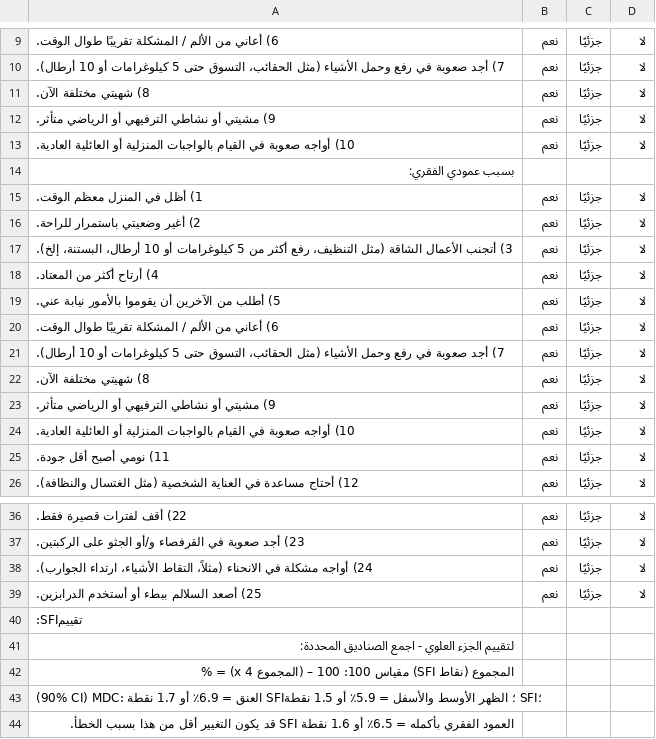
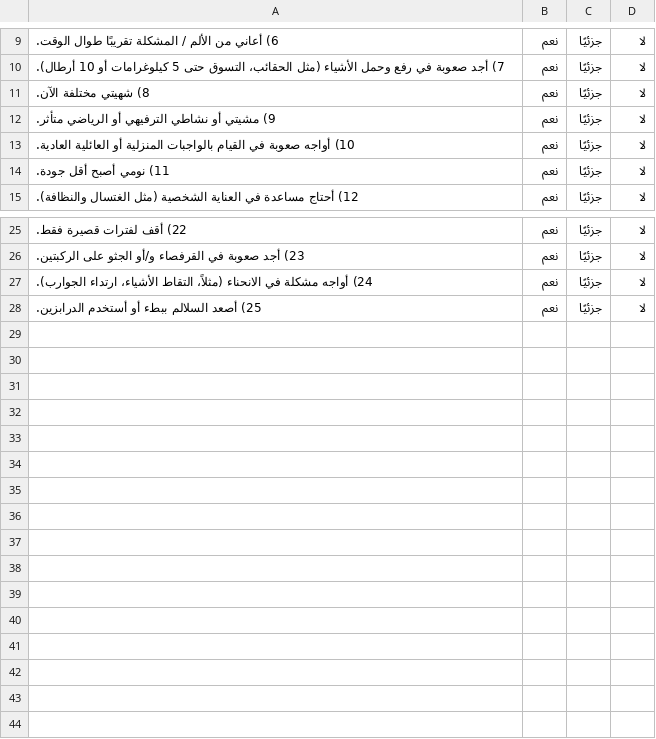
Before and after one commit to retroandroid/arabicproms, a CSV file: arabicproms/public/questionnaires/SFI.csv, drawn as a sheet; only a part is shown, gaps mark what is left out.

```diff
--- a/arabicproms/public/questionnaires/SFI.csv
+++ b/arabicproms/public/questionnaires/SFI.csv
@@ -13,13 +13,2 @@
 10) أواجه صعوبة في القيام بالواجبات المنزلية أو العائلية العادية.,نعم,جزئيًا,لا
-بسبب عمودي الفقري:
-1) أظل في المنزل معظم الوقت.,نعم,جزئيًا,لا
-2) أغير وضعيتي باستمرار للراحة.,نعم,جزئيًا,لا
-3) أتجنب الأعمال الشاقة (مثل التنظيف، رفع أكثر من 5 كيلوغرامات أو 10 أرطال، البستنة، إلخ).,نعم,جزئيًا,لا
-4) أرتاح أكثر من المعتاد.,نعم,جزئيًا,لا
-5) أطلب من الآخرين أن يقوموا بالأمور نيابة عني.,نعم,جزئيًا,لا
-6) أعاني من الألم / المشكلة تقريبًا طوال الوقت.,نعم,جزئيًا,لا
-7) أجد صعوبة في رفع وحمل الأشياء (مثل الحقائب، التسوق حتى 5 كيلوغرامات أو 10 أرطال).,نعم,جزئيًا,لا
-8) شهيتي مختلفة الآن.,نعم,جزئيًا,لا
-9) مشيتي أو نشاطي الترفيهي أو الرياضي متأثر.,نعم,جزئيًا,لا
-10) أواجه صعوبة في القيام بالواجبات المنزلية أو العائلية العادية.,نعم,جزئيًا,لا
 11) نومي أصبح أقل جودة.,نعم,جزئيًا,لا
@@ -39,6 +28 @@
 25) أصعد السلالم ببطء أو أستخدم الدرابزين.,نعم,جزئيًا,لا
-:SFIتقييم
-لتقييم الجزء العلوي - اجمع الصناديق المحددة:
-المجموع (نقاط SFI) مقياس 100: 100 – (المجموع x 4) = %
-(90% CI) MDC: العنق = 6.9٪ أو 1.7 نقطة SFI؛ الظهر الأوسط والأسفل = 5.9٪ أو 1.5 نقطة SFI؛
-العمود الفقري بأكمله = 6.5٪ أو 1.6 نقطة SFI قد يكون التغيير أقل من هذا بسبب الخطأ.
```
Also changed, not shown: arabicproms/public/questionnaires/Bournemouth Neck.csv, arabicproms/public/questionnaires/KOOS-JR.csv, 15 other files.
